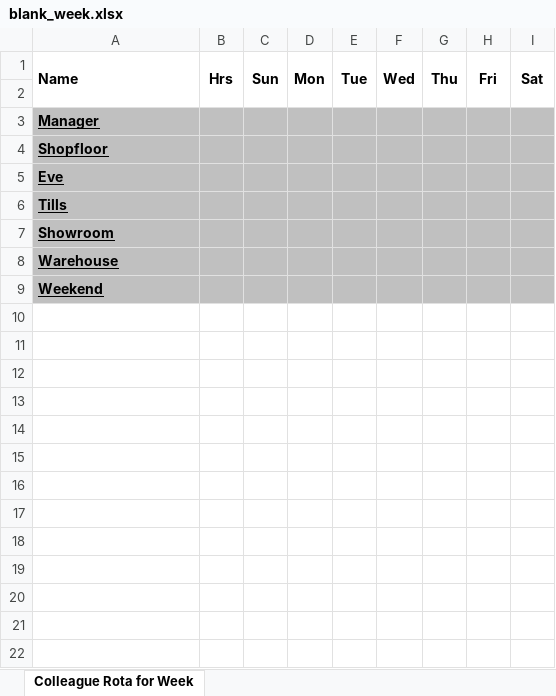
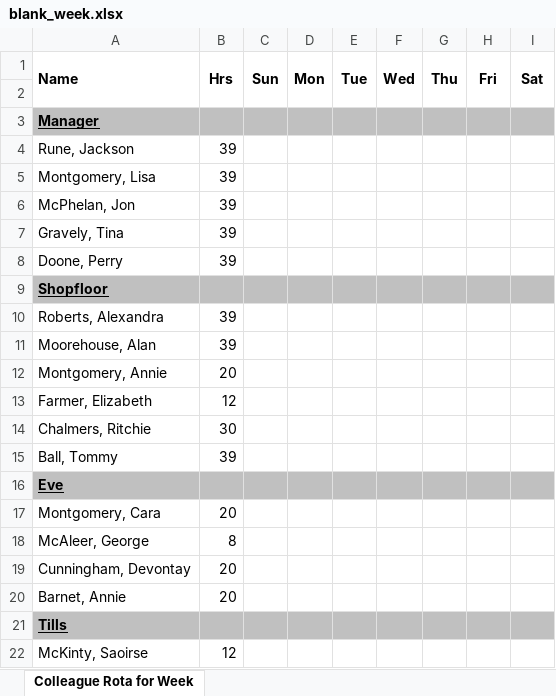
Before and after one commit to km89km/SchedulingProgram, an Excel workbook: blank_week.xlsx, sheet Colleague Rota for Week, drawn as a sheet; only a part is shown; the shorter side is filled out with more unchanged rows; values as stored, in another font and other column widths than the file's, no borders; the diff covers the shown part only; the diff names each change by its address in the sheet, - before the commit and + after, or states it on an @@ line.

Commit message:
Expanded excel_feature to include function to add the dates to each day of the week and generate a dated output file and one, incorporated into the final shift generating functions of each department, to add the shifts to the worksheet.

```diff
--- a/blank_week.xlsx (sheet Colleague Rota for Week)
+++ b/blank_week.xlsx (sheet Colleague Rota for Week)
+row 4: Rune, Jackson | 39
+row 5: Montgomery, Lisa | 39
+row 6: McPhelan, Jon | 39
+row 7: Gravely, Tina | 39
+row 8: Doone, Perry | 39
+row 10: Roberts, Alexandra | 39
+row 11: Moorehouse, Alan | 39
+row 12: Montgomery, Annie | 20
+row 13: Farmer, Elizabeth | 12
+row 14: Chalmers, Ritchie | 30
+row 15: Ball, Tommy | 39
+row 17: Montgomery, Cara | 20
+row 18: McAleer, George | 8
+row 19: Cunningham, Devontay | 20
+row 20: Barnet, Annie | 20
+row 22: McKinty, Saoirse | 12
```
Also changed, not shown: 11 added rows elsewhere in this sheet, 3 other files.
